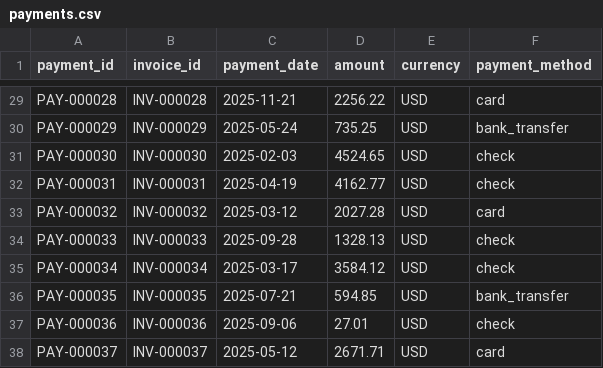
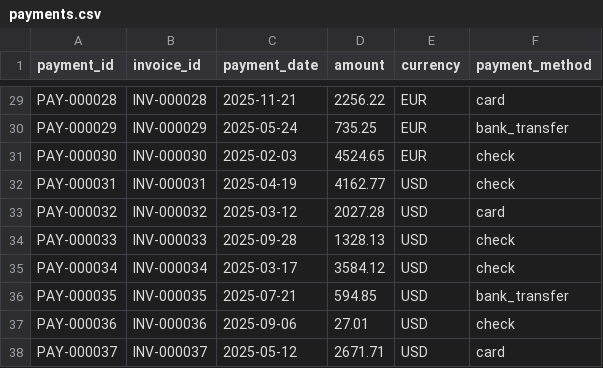
Before and after one commit to jsparv4/reconciliation-pipeline, a CSV file: data/payments.csv, drawn as a sheet; only a part is shown, gaps mark what is left out; the diff covers the shown part only; the diff names each change by its address in the sheet, - before the commit and + after, or states it on an @@ line.

```diff
--- a/data/payments.csv
+++ b/data/payments.csv
-E29:E31 (currency): USD
+E29:E31 (currency): EUR
```
Also changed, not shown: 27 edited cells elsewhere in this file, 4 other files.
